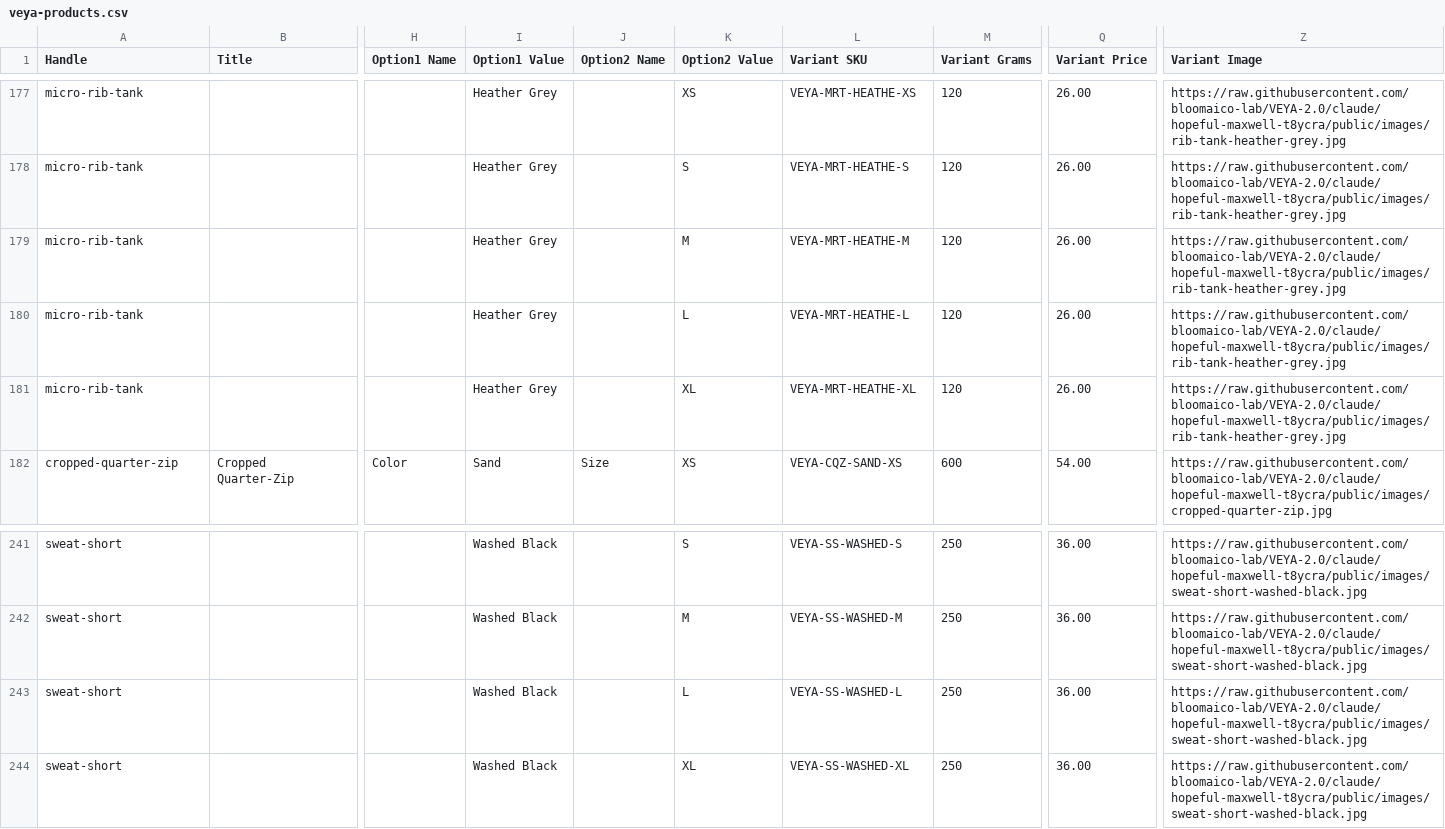
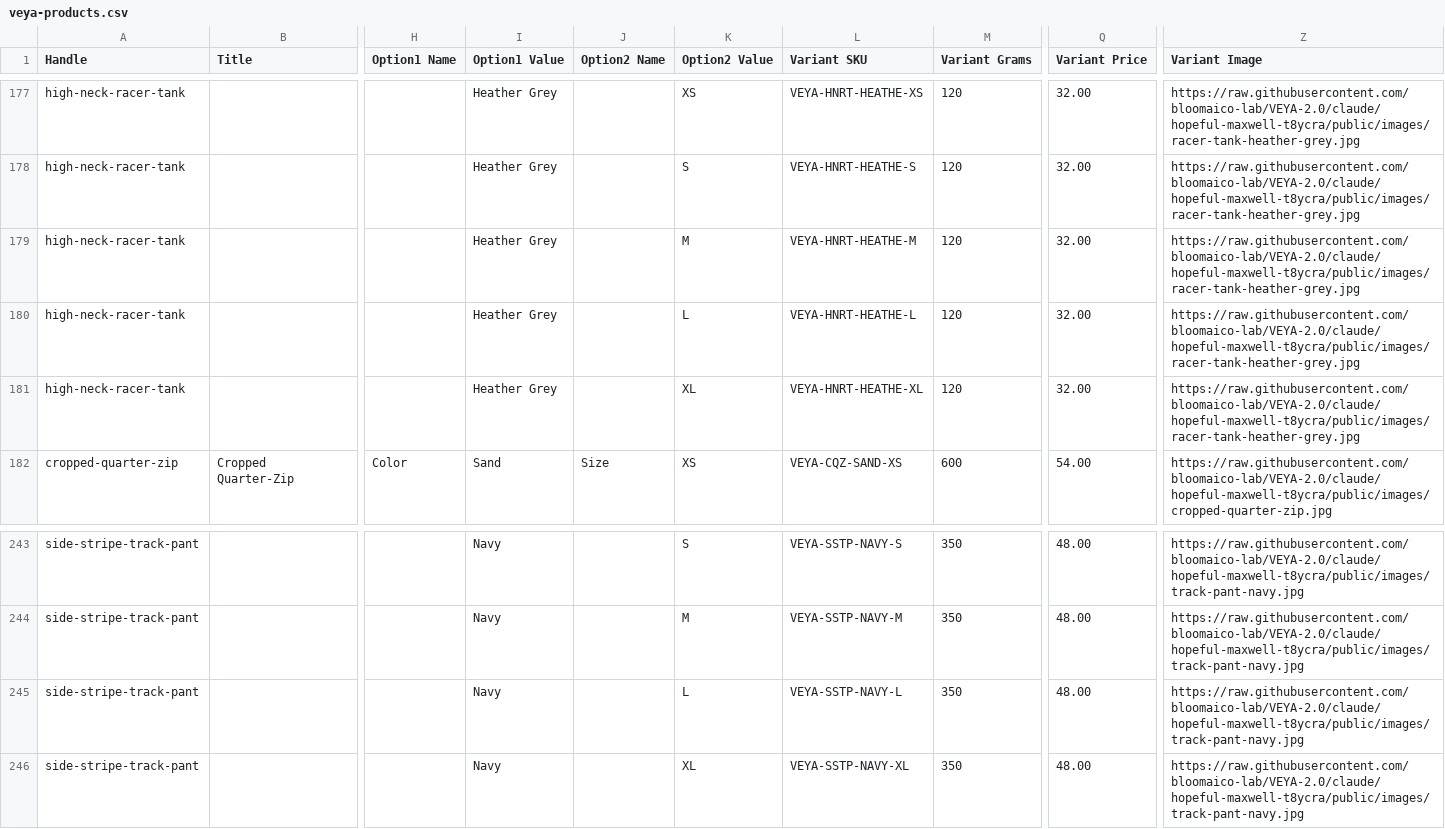
Before and after one commit to bloomaico-lab/VEYA-2.0, a CSV file: shopify/veya-products.csv, drawn as a sheet; only a part is shown, gaps mark what is left out; addresses are those after the commit; the diff covers the shown part only; the diff names each change by its address in the sheet, - before the commit and + after, or states it on an @@ line.

```diff
--- a/shopify/veya-products.csv
+++ b/shopify/veya-products.csv
-A177:A181 (Handle): micro-rib-tank
+A177:A181 (Handle): high-neck-racer-tank
-L177 (Variant SKU): VEYA-MRT-HEATHE-XS
+L177 (Variant SKU): VEYA-HNRT-HEATHE-XS
-Q177:Q181 (Variant Price): 26.00
+Q177:Q181 (Variant Price): 32.00
-Z177:Z181 (Variant Image): https://raw.githubusercontent.com/bloomaico-lab/VEYA-2.0/claude/hopeful-maxwell-t8ycra/public/images/rib-tank-heather-grey.jpg
+Z177:Z181 (Variant Image): https://raw.githubusercontent.com/bloomaico-lab/VEYA-2.0/claude/hopeful-maxwell-t8ycra/public/images/racer-tank-heather-grey.jpg
-L178 (Variant SKU): VEYA-MRT-HEATHE-S
+L178 (Variant SKU): VEYA-HNRT-HEATHE-S
-L179 (Variant SKU): VEYA-MRT-HEATHE-M
+L179 (Variant SKU): VEYA-HNRT-HEATHE-M
-L180 (Variant SKU): VEYA-MRT-HEATHE-L
+L180 (Variant SKU): VEYA-HNRT-HEATHE-L
-L181 (Variant SKU): VEYA-MRT-HEATHE-XL
+L181 (Variant SKU): VEYA-HNRT-HEATHE-XL
-A243:A246 (Handle): sweat-short
+A243:A246 (Handle): side-stripe-track-pant
-I243:I246 (Option1 Value): Washed Black
+I243:I246 (Option1 Value): Navy
-L243 (Variant SKU): VEYA-SS-WASHED-S
+L243 (Variant SKU): VEYA-SSTP-NAVY-S
-M243:M246 (Variant Grams): 250
+M243:M246 (Variant Grams): 350
-Q243:Q246 (Variant Price): 36.00
+Q243:Q246 (Variant Price): 48.00
-Z243:Z246 (Variant Image): https://raw.githubusercontent.com/bloomaico-lab/VEYA-2.0/claude/hopeful-maxwell-t8ycra/public/images/sweat-short-washed-black.jpg
+Z243:Z246 (Variant Image): https://raw.githubusercontent.com/bloomaico-lab/VEYA-2.0/claude/hopeful-maxwell-t8ycra/public/images/track-pant-navy.jpg
-L244 (Variant SKU): VEYA-SS-WASHED-M
+L244 (Variant SKU): VEYA-SSTP-NAVY-M
-L245 (Variant SKU): VEYA-SS-WASHED-L
+L245 (Variant SKU): VEYA-SSTP-NAVY-L
-L246 (Variant SKU): VEYA-SS-WASHED-XL
+L246 (Variant SKU): VEYA-SSTP-NAVY-XL
```
Also changed, not shown: 2 added rows and 99 edited cells elsewhere in this file, 30 other files.
